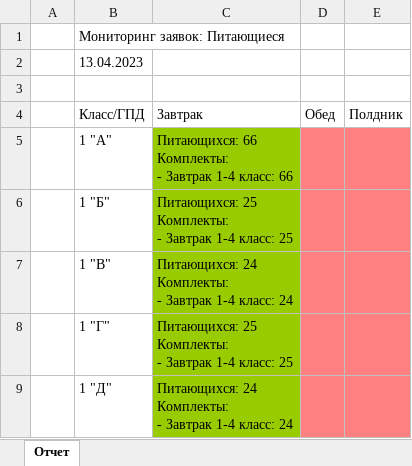
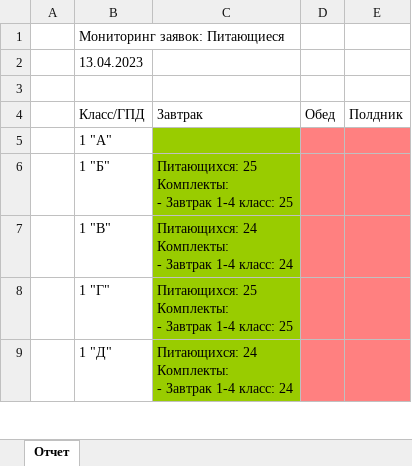
Before and after one commit to mifomen/py-excel, an Excel workbook: orders_monitoring_2023_04_13_14_12_20361946.xlsx, sheet Отчет, drawn as a sheet; only a part is shown; values as stored, in another font and other column widths than the file's, no borders; ↵ is a line break in a cell; the diff names each change by its address in the sheet, - before the commit and + after, or states it on an @@ line.

```diff
--- a/orders_monitoring_2023_04_13_14_12_20361946.xlsx (sheet Отчет)
+++ b/orders_monitoring_2023_04_13_14_12_20361946.xlsx (sheet Отчет)
-C5 (Завтрак): Питающихся: 66 ↵ Комплекты: ↵ - Завтрак 1-4 класс: 66
+C5 (Завтрак): (empty)
```
Also changed, not shown: 1 other file.
